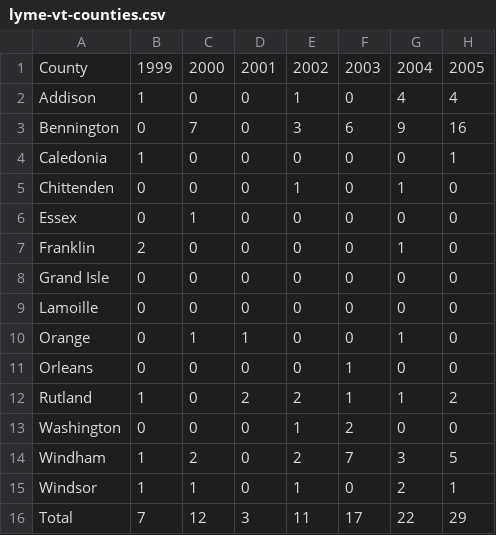
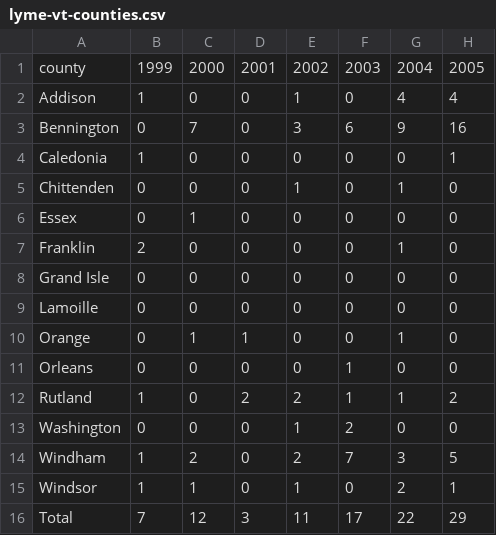
Before and after one commit to vprnet/lyme-disease, a CSV file: app/static/data/lyme-vt-counties.csv, drawn as a sheet; only a part is shown; the diff names each change by its address in the sheet, - before the commit and + after, or states it on an @@ line.

Commit message:
Small multiples of Vermont Counties

```diff
--- a/app/static/data/lyme-vt-counties.csv
+++ b/app/static/data/lyme-vt-counties.csv
-A1: County
+A1: county
```
Also changed, not shown: 3 other files.
